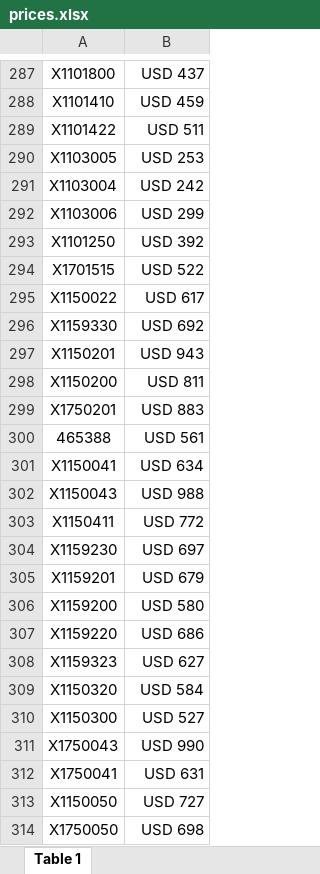
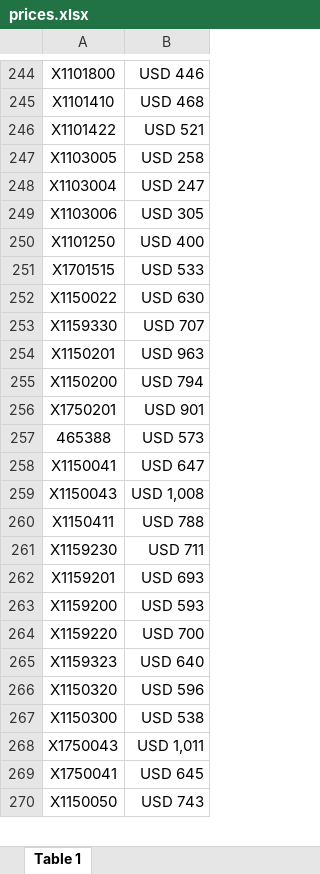
Before and after one commit to agustinlina/fire_base_union, an Excel workbook: public/prices.xlsx, sheet Table 1, drawn as a sheet; only a part is shown, gaps mark what is left out; values as stored, in another font and other column widths than the file's, no borders; charts and pictures not drawn; removed rows and columns are numbered as before the commit, all else as after; the diff covers the shown part only; the diff names each change by its address in the sheet, - before the commit and + after, or states it on an @@ line.

```diff
--- a/public/prices.xlsx (sheet Table 1)
+++ b/public/prices.xlsx (sheet Table 1)
-B244: USD 437
+B244: USD 446
-B245: USD 459
+B245: USD 468
-B246: USD 511
+B246: USD 521
-B247: USD 253
+B247: USD 258
-B248: USD 242
+B248: USD 247
-B249: USD 299
+B249: USD 305
-B250: USD 392
+B250: USD 400
-B251: USD 522
+B251: USD 533
-B252: USD 617
+B252: USD 630
-B253: USD 692
+B253: USD 707
-B254: USD 943
+B254: USD 963
-B255: USD 811
+B255: USD 794
-B256: USD 883
+B256: USD 901
-B257: USD 561
+B257: USD 573
-B258: USD 634
+B258: USD 647
-B259: USD 988
+B259: USD 1,008
-B260: USD 772
+B260: USD 788
-B261: USD 697
+B261: USD 711
-B262: USD 679
+B262: USD 693
-B263: USD 580
+B263: USD 593
-B264: USD 686
+B264: USD 700
-B265: USD 627
+B265: USD 640
-B266: USD 584
+B266: USD 596
-B267: USD 527
+B267: USD 538
-B268: USD 990
+B268: USD 1,011
-B269: USD 631
+B269: USD 645
-B270: USD 727
+B270: USD 743
-row 314: X1750050 | USD 698
```
Also changed, not shown: 191 added rows, 130 removed rows, 62 moved rows, 561 edited cells, cell formats and merged cells elsewhere in this sheet, charts or pictures, 1 other file.
